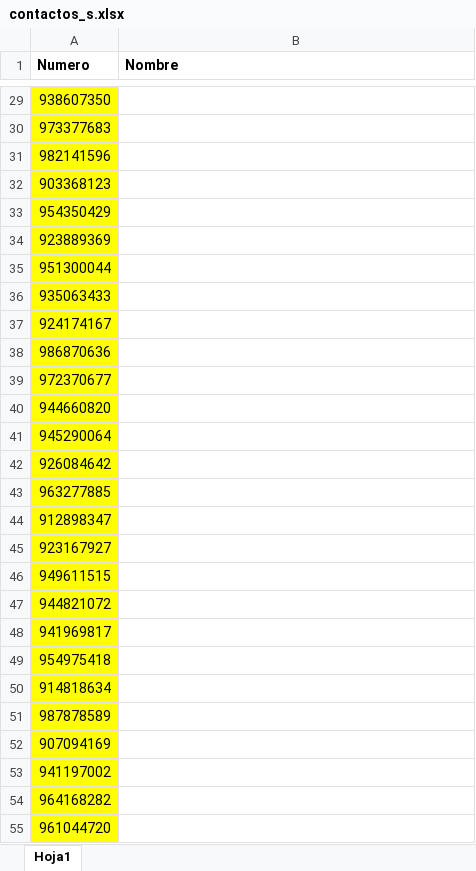
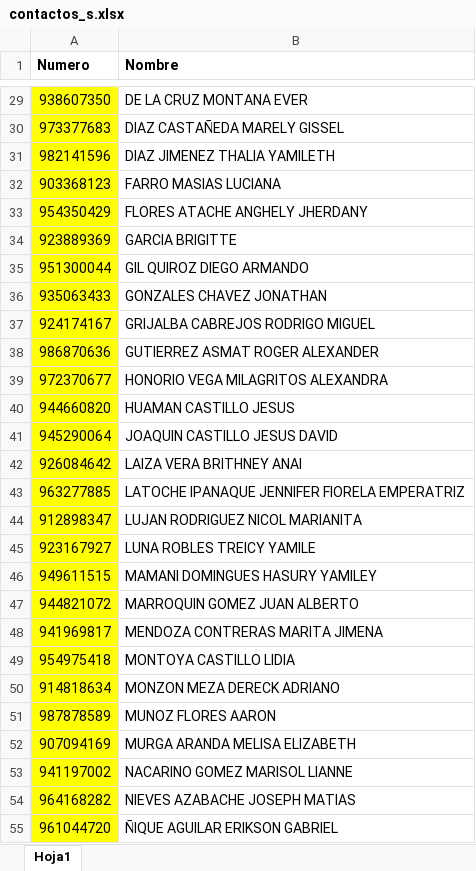
Before and after one commit to jhon-livias/whatsapp-admission-bot, an Excel workbook: contactos_s.xlsx, sheet Hoja1, drawn as a sheet; only a part is shown, gaps mark what is left out; values as stored, in another font and other column widths than the file's, no borders; the diff covers the shown part only; the diff names each change by its address in the sheet, - before the commit and + after, or states it on an @@ line.

```diff
--- a/contactos_s.xlsx (sheet Hoja1)
+++ b/contactos_s.xlsx (sheet Hoja1)
-B29 (Nombre): (empty)
+B29 (Nombre): DE LA CRUZ MONTANA EVER
-B30 (Nombre): (empty)
+B30 (Nombre): DIAZ CASTAÑEDA MARELY GISSEL
-B31 (Nombre): (empty)
+B31 (Nombre): DIAZ JIMENEZ THALIA YAMILETH
-B32 (Nombre): (empty)
+B32 (Nombre): FARRO MASIAS LUCIANA
-B33 (Nombre): (empty)
+B33 (Nombre): FLORES ATACHE ANGHELY JHERDANY
-B34 (Nombre): (empty)
+B34 (Nombre): GARCIA BRIGITTE
-B35 (Nombre): (empty)
+B35 (Nombre): GIL QUIROZ DIEGO ARMANDO
-B36 (Nombre): (empty)
+B36 (Nombre): GONZALES CHAVEZ JONATHAN
-B37 (Nombre): (empty)
+B37 (Nombre): GRIJALBA CABREJOS RODRIGO MIGUEL
-B38 (Nombre): (empty)
+B38 (Nombre): GUTIERREZ ASMAT ROGER ALEXANDER
-B39 (Nombre): (empty)
+B39 (Nombre): HONORIO VEGA MILAGRITOS ALEXANDRA
-B40 (Nombre): (empty)
+B40 (Nombre): HUAMAN CASTILLO JESUS
-B41 (Nombre): (empty)
+B41 (Nombre): JOAQUIN CASTILLO JESUS DAVID
-B42 (Nombre): (empty)
+B42 (Nombre): LAIZA VERA BRITHNEY ANAI
-B43 (Nombre): (empty)
+B43 (Nombre): LATOCHE IPANAQUE JENNIFER FIORELA EMPERATRIZ
-B44 (Nombre): (empty)
+B44 (Nombre): LUJAN RODRIGUEZ NICOL MARIANITA
-B45 (Nombre): (empty)
+B45 (Nombre): LUNA ROBLES TREICY YAMILE
-B46 (Nombre): (empty)
+B46 (Nombre): MAMANI DOMINGUES HASURY YAMILEY
-B47 (Nombre): (empty)
+B47 (Nombre): MARROQUIN GOMEZ JUAN ALBERTO
-B48 (Nombre): (empty)
+B48 (Nombre): MENDOZA CONTRERAS MARITA JIMENA
-B49 (Nombre): (empty)
+B49 (Nombre): MONTOYA CASTILLO LIDIA
-B50 (Nombre): (empty)
+B50 (Nombre): MONZON MEZA DERECK ADRIANO
-B51 (Nombre): (empty)
+B51 (Nombre): MUNOZ FLORES AARON
-B52 (Nombre): (empty)
+B52 (Nombre): MURGA ARANDA MELISA ELIZABETH
-B53 (Nombre): (empty)
+B53 (Nombre): NACARINO GOMEZ MARISOL LIANNE
-B54 (Nombre): (empty)
+B54 (Nombre): NIEVES AZABACHE JOSEPH MATIAS
-B55 (Nombre): (empty)
+B55 (Nombre): ÑIQUE AGUILAR ERIKSON GABRIEL
```
Also changed, not shown: 95 edited cells and cell formats elsewhere in this sheet.
